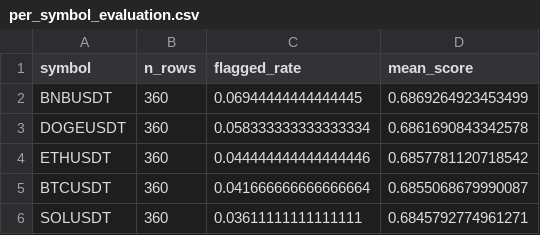
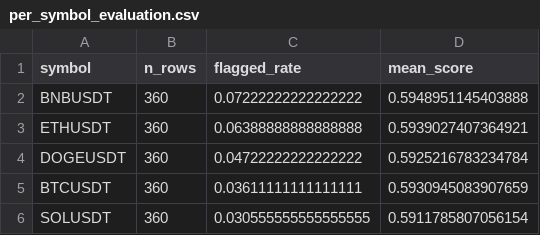
Before and after one commit to prathamkariya/market-surveillance, a CSV file: trained_models/CRYPTO/per_symbol_evaluation.csv, drawn as a sheet.

```diff
--- a/trained_models/CRYPTO/per_symbol_evaluation.csv
+++ b/trained_models/CRYPTO/per_symbol_evaluation.csv
@@ -1,6 +1,6 @@
 symbol,n_rows,flagged_rate,mean_score
-BNBUSDT,360,0.06944444444444445,0.6869264923453499
-DOGEUSDT,360,0.058333333333333334,0.6861690843342578
-ETHUSDT,360,0.044444444444444446,0.6857781120718542
-BTCUSDT,360,0.041666666666666664,0.6855068679990087
-SOLUSDT,360,0.03611111111111111,0.6845792774961271
+BNBUSDT,360,0.07222222222222222,0.5948951145403888
+ETHUSDT,360,0.06388888888888888,0.5939027407364921
+DOGEUSDT,360,0.04722222222222222,0.5925216783234784
+BTCUSDT,360,0.03611111111111111,0.5930945083907659
+SOLUSDT,360,0.030555555555555555,0.5911785807056154
```
Also changed, not shown: trained_models/CRYPTO/real_if_input.csv, trained_models/US_EQUITY/per_symbol_evaluation.csv, 8 other files.
